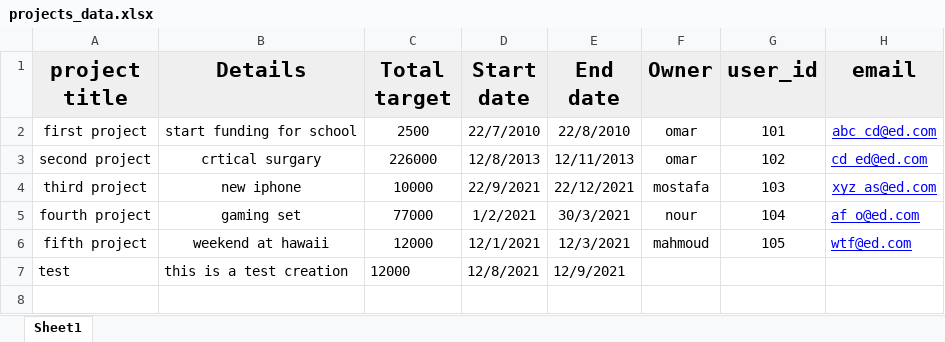
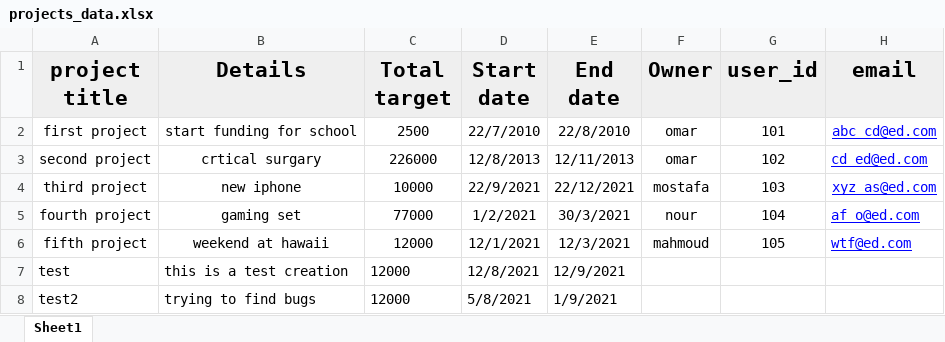
Before and after one commit to mostafaelmasry163/Crowd-Funding-console-app, an Excel workbook: projects_data.xlsx, sheet Sheet1, drawn as a sheet; values as stored, in another font and other column widths than the file's, no borders; the diff names each change by its address in the sheet, - before the commit and + after, or states it on an @@ line.

```diff
--- a/projects_data.xlsx (sheet Sheet1)
+++ b/projects_data.xlsx (sheet Sheet1)
+row 8: test2 | trying to find bugs | 12000 | 5/8/2021 | 1/9/2021
```
Also changed, not shown: 2 other files.
